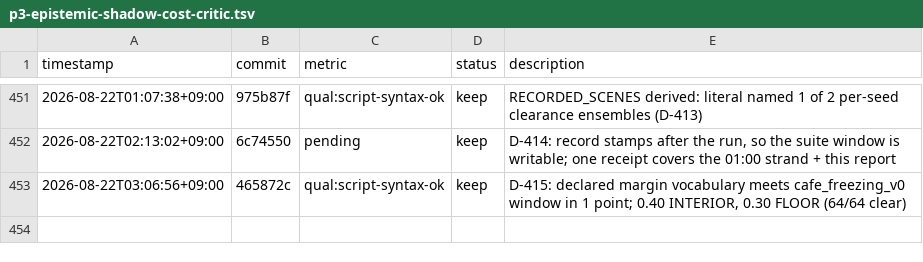
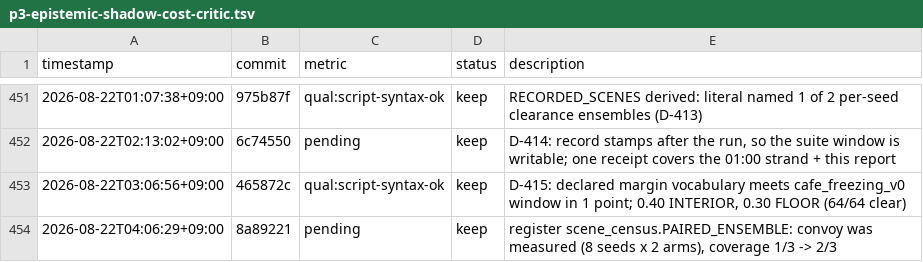
Before and after one commit to Geonhee-LEE/Representation-Aware-MPPI, a TSV file: results/p3-epistemic-shadow-cost-critic.tsv, drawn as a sheet; only a part is shown, gaps mark what is left out; the diff names each change by its address in the sheet, - before the commit and + after, or states it on an @@ line.

Commit message:
[auto] D-416: journal + decisions + TSV row
TODO: convoy-meas (screened out)
Phase: P3
Metric: pending

```diff
--- a/results/p3-epistemic-shadow-cost-critic.tsv
+++ b/results/p3-epistemic-shadow-cost-critic.tsv
+row 454: 2026-08-22T04:06:29+09:00 | 8a89221 | pending | keep | register scene_census.PAIRED_ENSEMBLE: convoy was measured (8 seeds x 2 arms), coverage 1/3 -> 2/3
```
Also changed, not shown: 2 other files.
